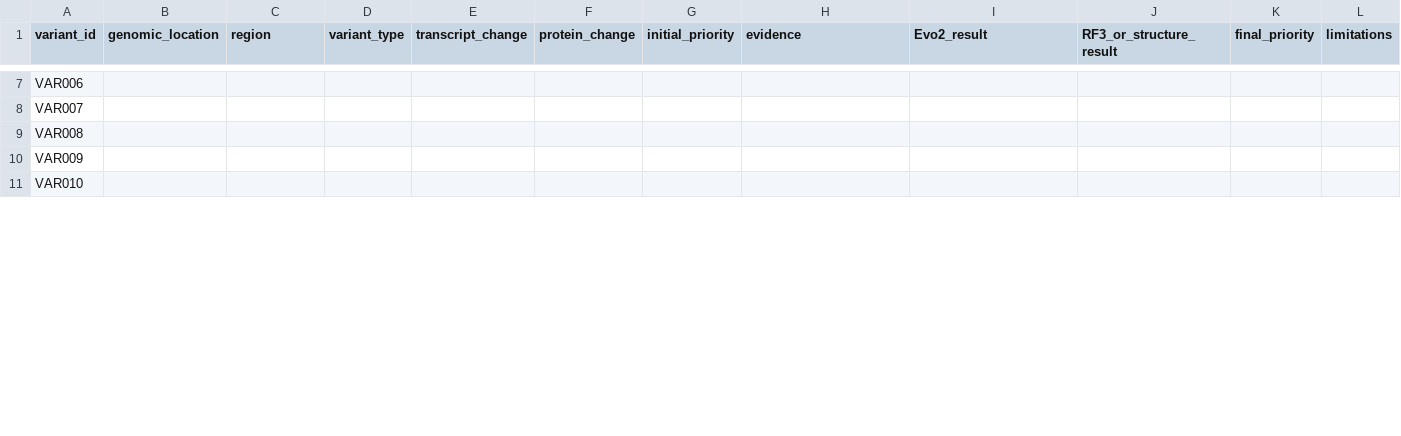
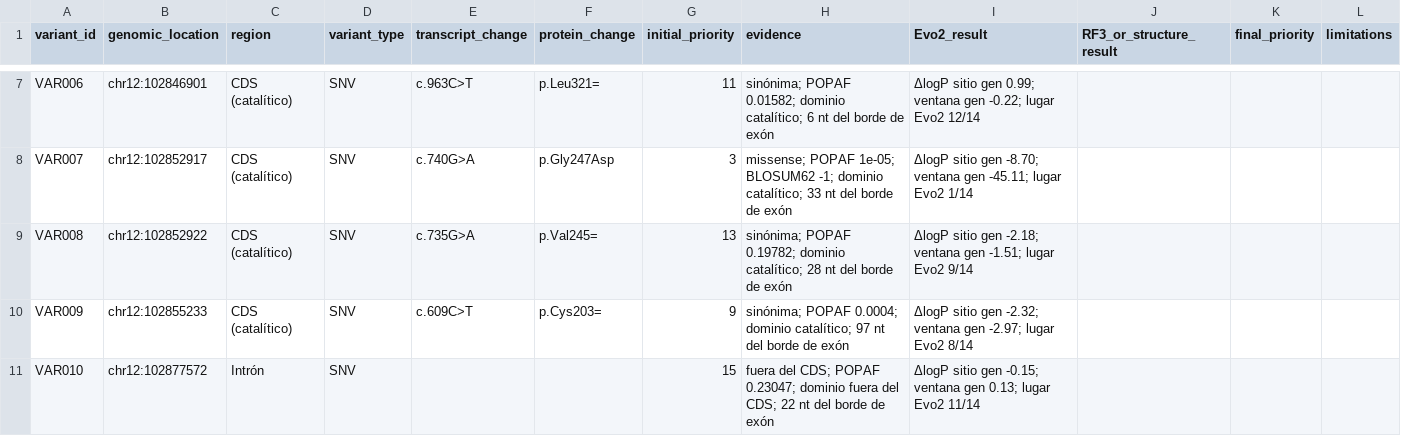
Before and after one commit to XomiDessu/Caso_1_PHA_Humano, a TSV file: resultados/tabla_maestra.tsv, drawn as a sheet; only a part is shown, gaps mark what is left out; the diff covers the shown part only; the diff names each change by its address in the sheet, - before the commit and + after, or states it on an @@ line.

```diff
--- a/resultados/tabla_maestra.tsv
+++ b/resultados/tabla_maestra.tsv
-B7 (genomic_location): (empty)
+B7 (genomic_location): chr12:102846901
-C7:C10 (region): (empty)
+C7:C10 (region): CDS (catalítico)
-D7:D11 (variant_type): (empty)
+D7:D11 (variant_type): SNV
-E7 (transcript_change): (empty)
+E7 (transcript_change): c.963C>T
-F7 (protein_change): (empty)
+F7 (protein_change): p.Leu321=
-G7 (initial_priority): (empty)
+G7 (initial_priority): 11
-H7 (evidence): (empty)
+H7 (evidence): sinónima; POPAF 0.01582; dominio catalítico; 6 nt del borde de exón
-I7 (Evo2_result): (empty)
+I7 (Evo2_result): ΔlogP sitio gen 0.99; ventana gen -0.22; lugar Evo2 12/14
-B8 (genomic_location): (empty)
+B8 (genomic_location): chr12:102852917
-E8 (transcript_change): (empty)
+E8 (transcript_change): c.740G>A
-F8 (protein_change): (empty)
+F8 (protein_change): p.Gly247Asp
-G8 (initial_priority): (empty)
+G8 (initial_priority): 3
-H8 (evidence): (empty)
+H8 (evidence): missense; POPAF 1e-05; BLOSUM62 -1; dominio catalítico; 33 nt del borde de exón
-I8 (Evo2_result): (empty)
+I8 (Evo2_result): ΔlogP sitio gen -8.70; ventana gen -45.11; lugar Evo2 1/14
-B9 (genomic_location): (empty)
+B9 (genomic_location): chr12:102852922
-E9 (transcript_change): (empty)
+E9 (transcript_change): c.735G>A
-F9 (protein_change): (empty)
+F9 (protein_change): p.Val245=
-G9 (initial_priority): (empty)
+G9 (initial_priority): 13
-H9 (evidence): (empty)
+H9 (evidence): sinónima; POPAF 0.19782; dominio catalítico; 28 nt del borde de exón
-I9 (Evo2_result): (empty)
+I9 (Evo2_result): ΔlogP sitio gen -2.18; ventana gen -1.51; lugar Evo2 9/14
-B10 (genomic_location): (empty)
+B10 (genomic_location): chr12:102855233
-E10 (transcript_change): (empty)
+E10 (transcript_change): c.609C>T
-F10 (protein_change): (empty)
+F10 (protein_change): p.Cys203=
-G10 (initial_priority): (empty)
+G10 (initial_priority): 9
-H10 (evidence): (empty)
+H10 (evidence): sinónima; POPAF 0.0004; dominio catalítico; 97 nt del borde de exón
-I10 (Evo2_result): (empty)
+I10 (Evo2_result): ΔlogP sitio gen -2.32; ventana gen -2.97; lugar Evo2 8/14
-B11 (genomic_location): (empty)
+B11 (genomic_location): chr12:102877572
-C11 (region): (empty)
+C11 (region): Intrón
-G11 (initial_priority): (empty)
+G11 (initial_priority): 15
-H11 (evidence): (empty)
+H11 (evidence): fuera del CDS; POPAF 0.23047; dominio fuera del CDS; 22 nt del borde de exón
-I11 (Evo2_result): (empty)
+I11 (Evo2_result): ΔlogP sitio gen -0.15; ventana gen 0.13; lugar Evo2 11/14
```
Also changed, not shown: 80 edited cells elsewhere in this file, 4 other files.
